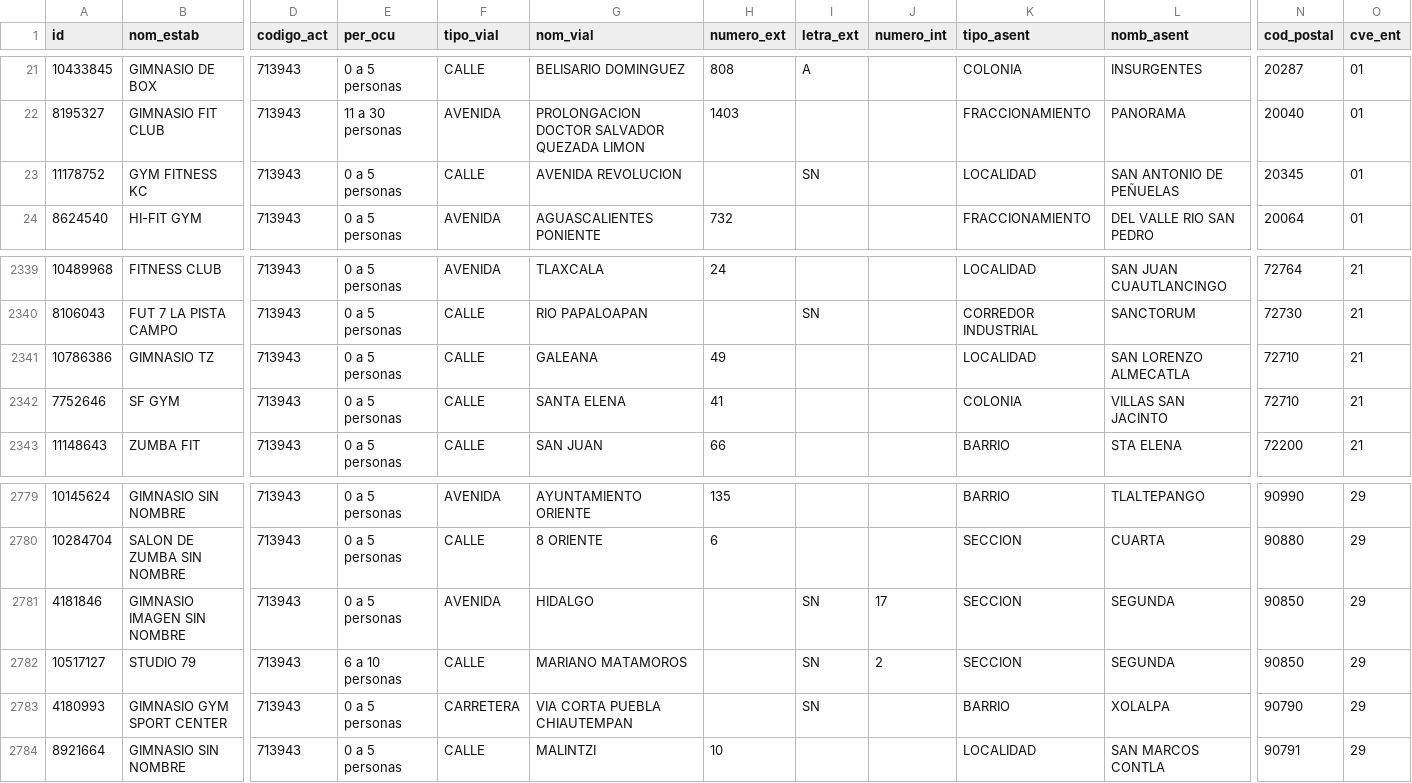
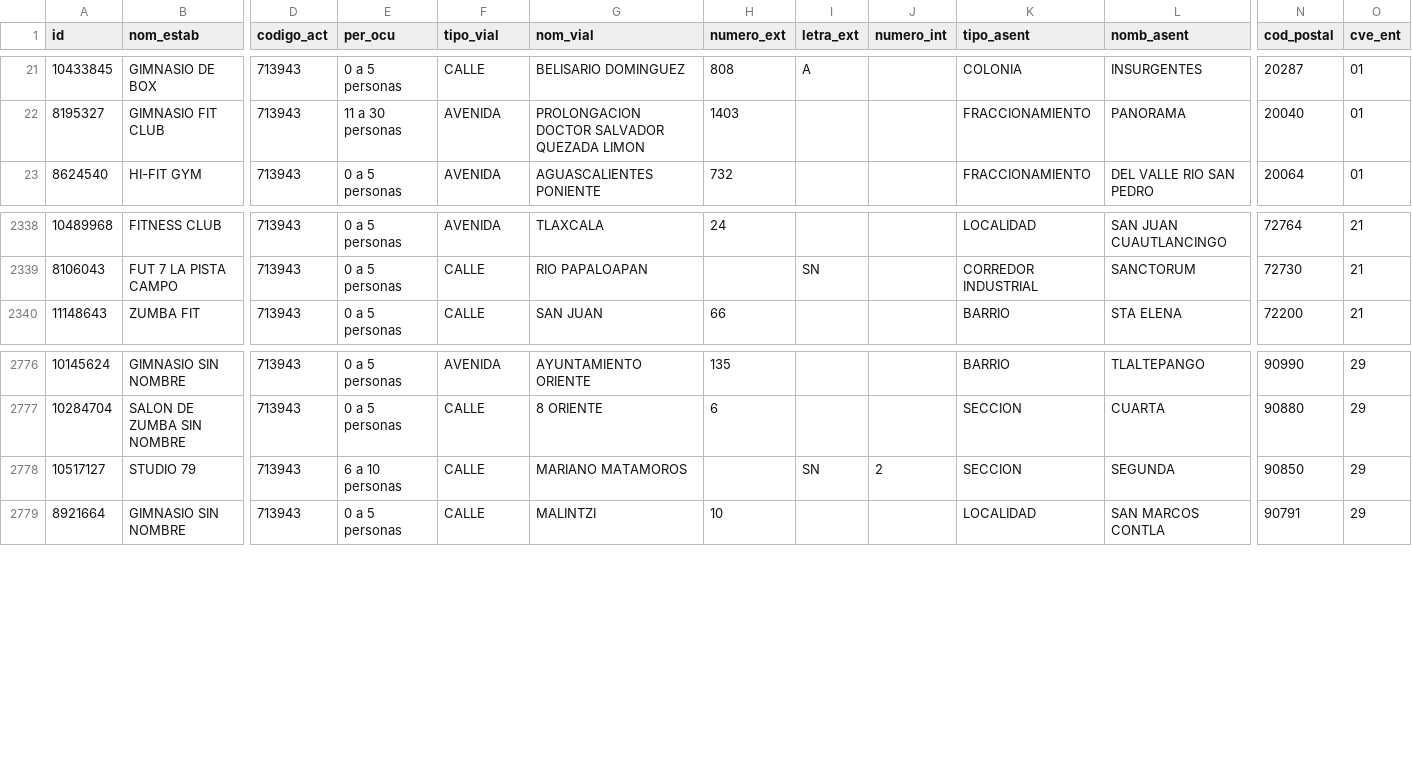
Before and after one commit to moikirsch/gyms52-d, a CSV file: data/denue/sin_pareja.csv, drawn as a sheet; only a part is shown, gaps mark what is left out; rows hold the shown columns only; the diff names each change by its address in the sheet, - before the commit and + after, or states it on an @@ line.

```diff
--- a/data/denue/sin_pareja.csv
+++ b/data/denue/sin_pareja.csv
-row 23: 11178752 | GYM FITNESS KC | 713943 | 0 a 5 personas | CALLE | AVENIDA REVOLUCION |  | SN |  | LOCALIDAD | SAN ANTONIO DE PEÑUELAS | 20345 | 01
-row 2341: 10786386 | GIMNASIO TZ | 713943 | 0 a 5 personas | CALLE | GALEANA | 49 |  |  | LOCALIDAD | SAN LORENZO ALMECATLA | 72710 | 21
-row 2342: 7752646 | SF GYM | 713943 | 0 a 5 personas | CALLE | SANTA ELENA | 41 |  |  | COLONIA | VILLAS SAN JACINTO | 72710 | 21
-row 2781: 4181846 | GIMNASIO IMAGEN SIN NOMBRE | 713943 | 0 a 5 personas | AVENIDA | HIDALGO |  | SN | 17 | SECCION | SEGUNDA | 90850 | 29
-row 2783: 4180993 | GIMNASIO GYM SPORT CENTER | 713943 | 0 a 5 personas | CARRETERA | VIA CORTA PUEBLA CHIAUTEMPAN |  | SN |  | BARRIO | XOLALPA | 90790 | 29
```
Also changed, not shown: 16 other files.
